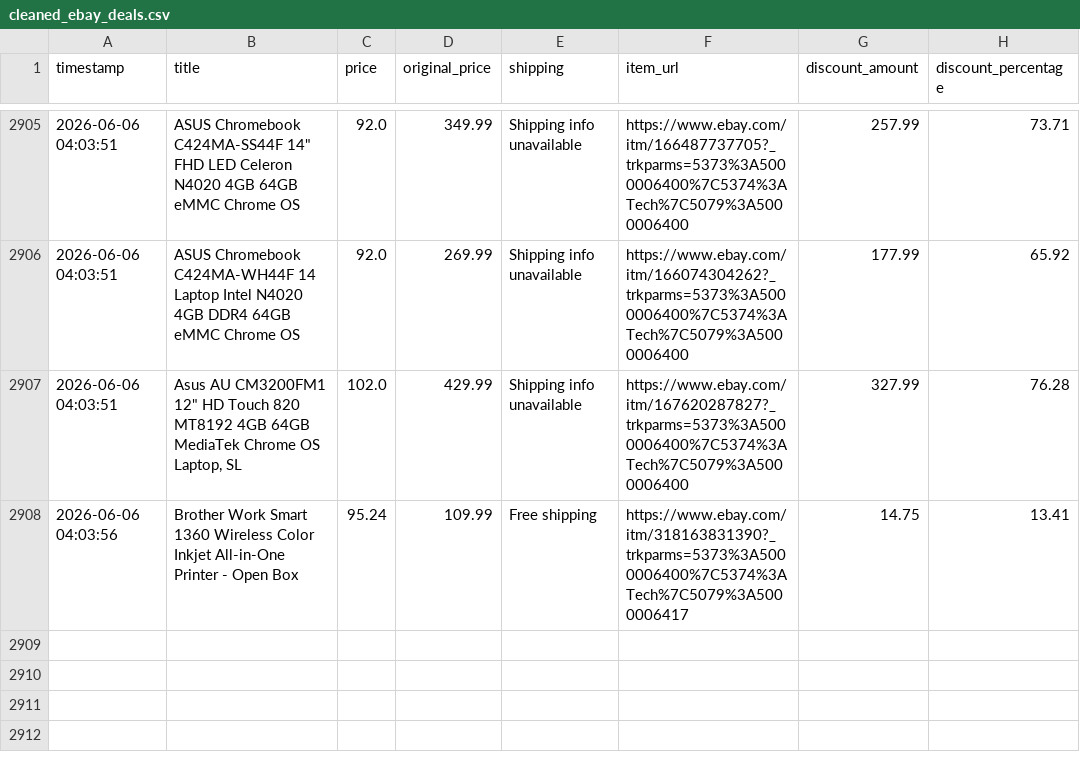
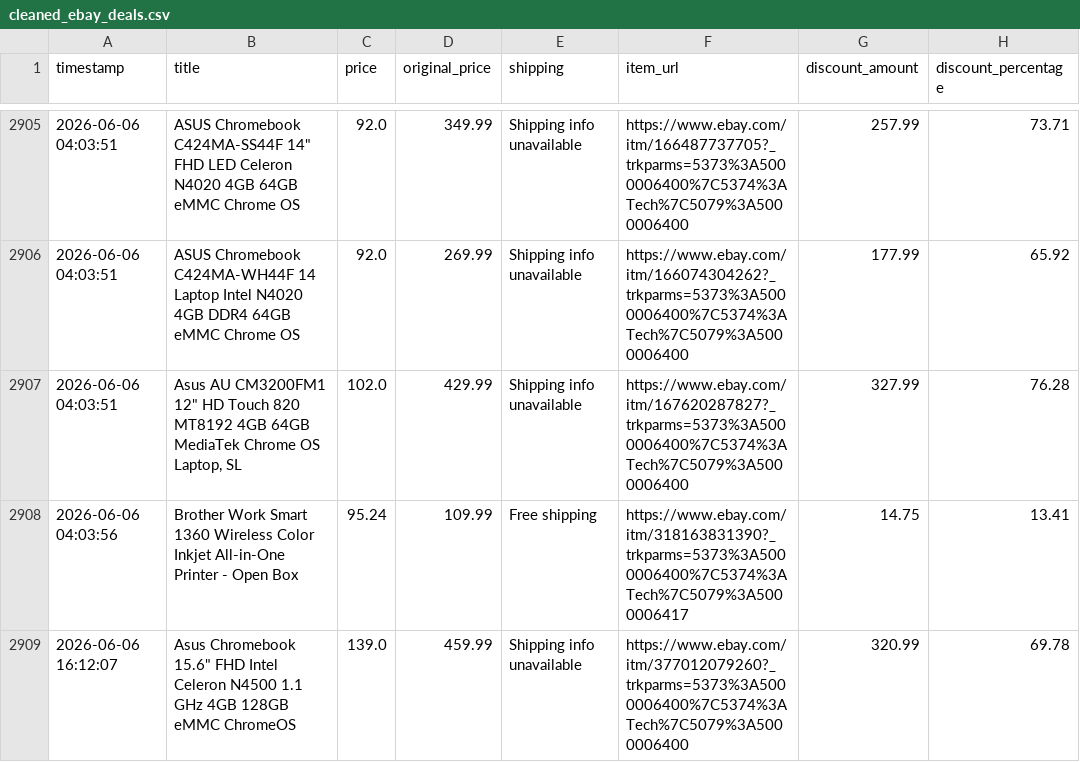
Before and after one commit to rawanb8/ebay_scraper, a CSV file: cleaned_ebay_deals.csv, drawn as a sheet; only a part is shown, gaps mark what is left out; the diff names each change by its address in the sheet, - before the commit and + after, or states it on an @@ line.

```diff
--- a/cleaned_ebay_deals.csv
+++ b/cleaned_ebay_deals.csv
+row 2909: 2026-06-06 16:12:07 | Asus Chromebook 15.6" FHD Intel Celeron N4500 1.1 GHz 4GB 128GB eMMC ChromeOS | 139.0 | 459.99 | Shipping info unavailable | https://www.ebay.com/itm/377012079260?_trkparms=5373%3A5000006400%7C5374%3ATech%7C5079%3A5000006400 | 320.99 | 69.78
```
Also changed, not shown: 1 other file.
